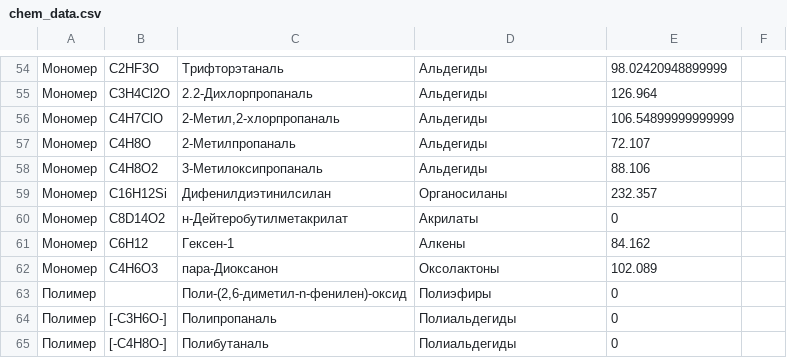
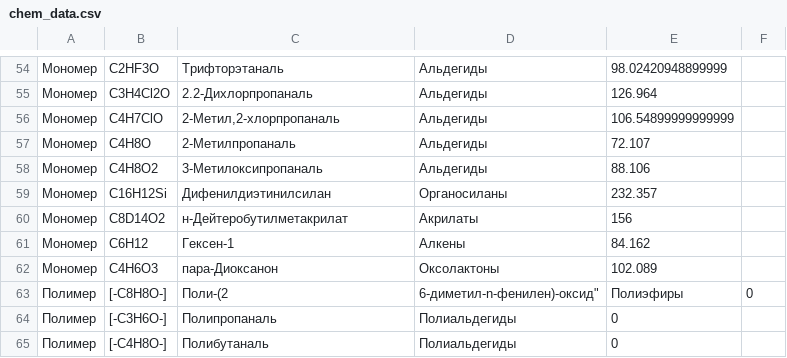
Before and after one commit to CK-Himiki/working_data, a CSV file: chem_data.csv, drawn as a sheet; only a part is shown, gaps mark what is left out.

Commit message:
Update chem_data.csv

```diff
--- a/chem_data.csv
+++ b/chem_data.csv
@@ -59,6 +59,6 @@
 Мономер,C16H12Si,Дифенилдиэтинилсилан,Органосиланы,232.357
-Мономер,C8D14O2,н-Дейтеробутилметакрилат,Акрилаты,0
+Мономер,C8D14O2,н-Дейтеробутилметакрилат,Акрилаты,156
 Мономер,C6H12,Гексен-1,Алкены,84.162
 Мономер,C4H6O3,пара-Диоксанон,Оксолактоны,102.089
-Полимер,,"Поли-(2,6-диметил-n-фенилен)-оксид",Полиэфиры,0
+Полимер,[-C8H8O-],Поли-(2,6-диметил-n-фенилен)-оксид",Полиэфиры,0
 Полимер,[-C3H6O-],Полипропаналь,Полиальдегиды,0
```
